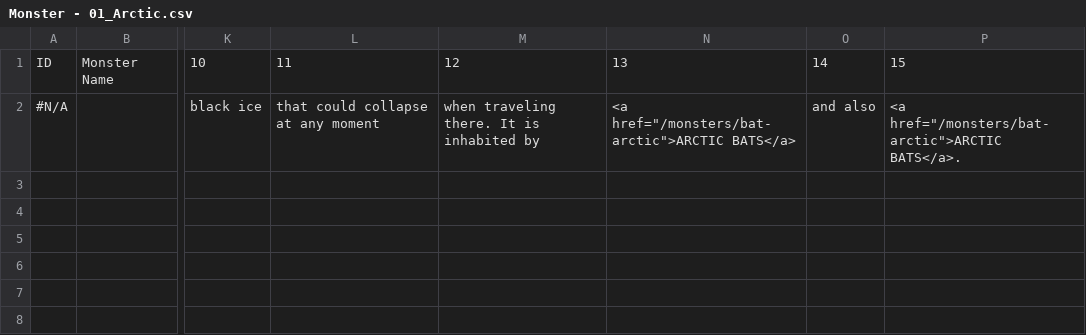
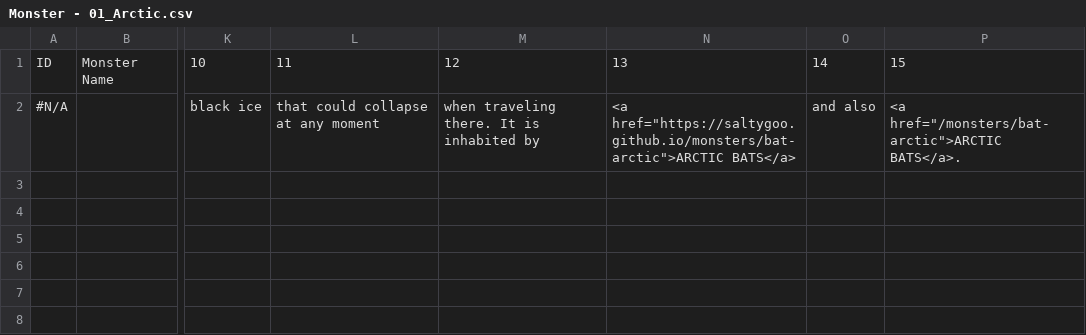
Before and after one commit to SaltyGoo/saltygoo.github.io, a CSV file: CSV/Monster - 01_Arctic.csv, drawn as a sheet; only a part is shown, gaps mark what is left out; the diff names each change by its address in the sheet, - before the commit and + after, or states it on an @@ line.

Commit message:
Update Monster - 01_Arctic.csv

```diff
--- a/CSV/Monster - 01_Arctic.csv
+++ b/CSV/Monster - 01_Arctic.csv
-N2: <a href="/monsters/bat-arctic">ARCTIC BATS</a>
+N2: <a href="https://saltygoo.github.io/monsters/bat-arctic">ARCTIC BATS</a>
```
